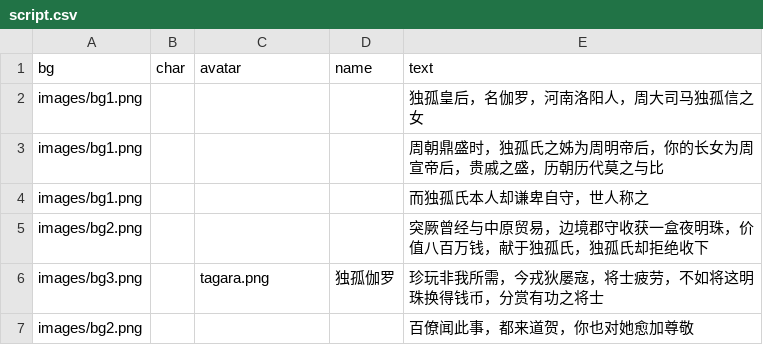
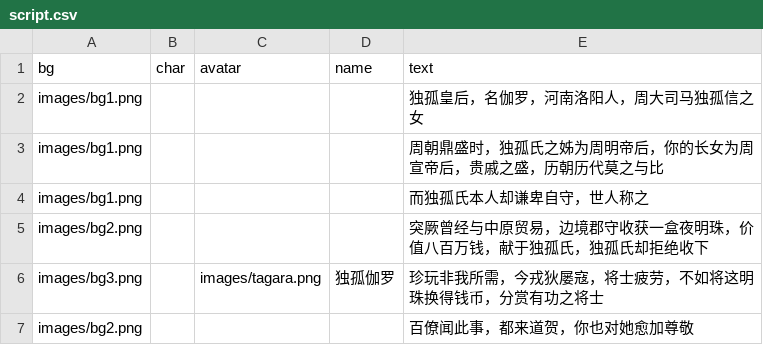
Before and after one commit to yangdanyang2005/yangdanyang2005.github.io, a CSV file: assets/projects/20251105_history_Galgame/Sui/Dugu_Tagara/script.csv, drawn as a sheet.

```diff
--- a/assets/projects/20251105_history_Galgame/Sui/Dugu_Tagara/script.csv
+++ b/assets/projects/20251105_history_Galgame/Sui/Dugu_Tagara/script.csv
@@ -5,3 +5,3 @@ images/bg1.png,,,,而独孤氏本人却谦卑自守，世人称之
 images/bg2.png,,,,突厥曾经与中原贸易，边境郡守收获一盒夜明珠，价值八百万钱，献于独孤氏，独孤氏却拒绝收下
-images/bg3.png,,tagara.png,独孤伽罗,珍玩非我所需，今戎狄屡寇，将士疲劳，不如将这明珠换得钱币，分赏有功之将士
+images/bg3.png,,images/tagara.png,独孤伽罗,珍玩非我所需，今戎狄屡寇，将士疲劳，不如将这明珠换得钱币，分赏有功之将士
 images/bg2.png,,,,百僚闻此事，都来道贺，你也对她愈加尊敬
```
